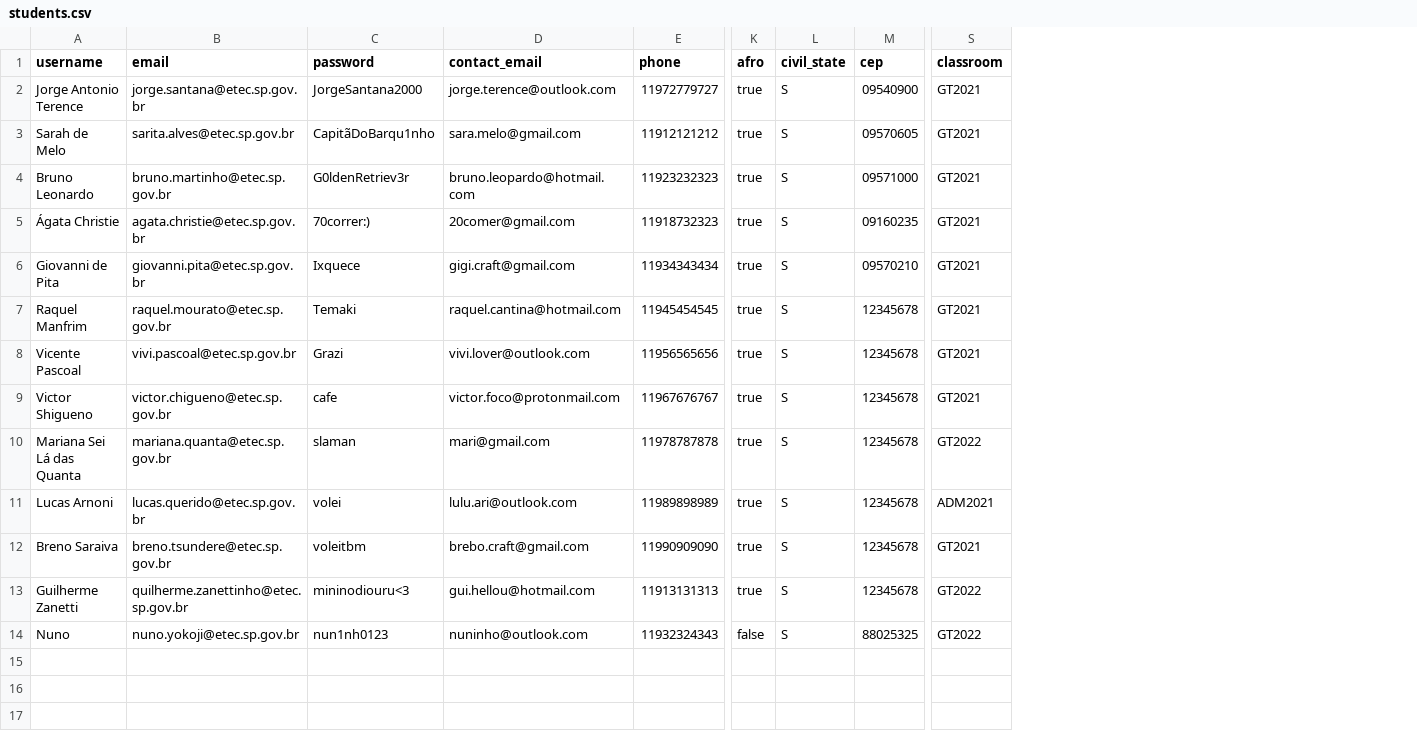
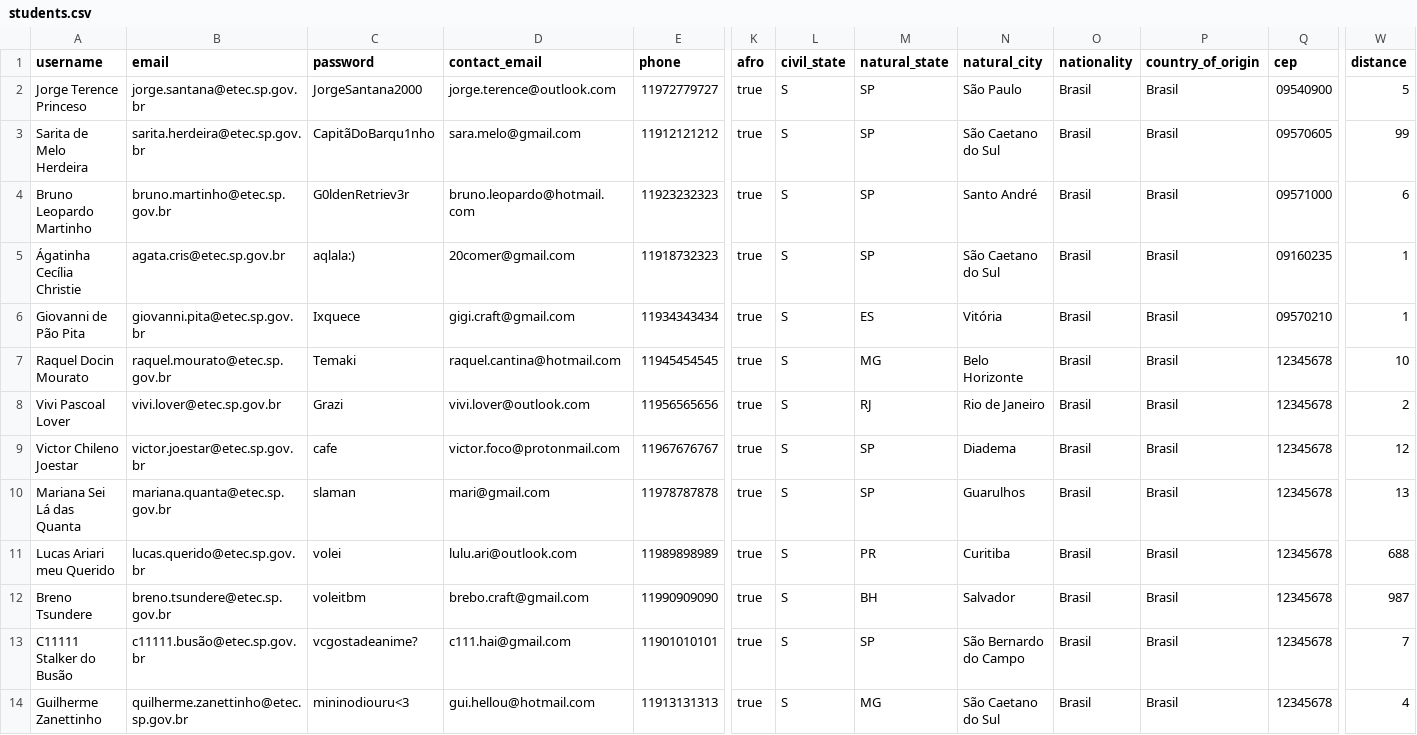
Before and after one commit to bitwisetcc/demzer, a CSV file: samples/students.csv, drawn as a sheet; only a part is shown, gaps mark what is left out; removed rows and columns are numbered as before the commit, all else as after; rows hold the shown columns only; the diff names each change by its address in the sheet, - before the commit and + after, or states it on an @@ line.

```diff
--- a/samples/students.csv
+++ b/samples/students.csv
+column M (natural_state), rows 2-12: SP | SP | SP | SP | ES | MG | RJ | SP | SP | PR | BH; row 14: MG
+column N (natural_city), rows 2-12: São Paulo | São Caetano do Sul | Santo André | São Caetano do Sul | Vitória | Belo Horizonte | Rio de Janeiro | Diadema | Guarulhos | Curitiba | Salvador; row 14: São Caetano do Sul
+column O (nationality), rows 2-12: all Brasil; row 14: Brasil
+column P (country_of_origin), rows 2-12: all Brasil; row 14: Brasil
-column S (classroom), rows 2-13: GT2021 | GT2021 | GT2021 | GT2021 | GT2021 | GT2021 | GT2021 | GT2021 | GT2022 | ADM2021 | GT2021 | GT2022
+column W (distance), rows 2-12: 5 | 99 | 6 | 1 | 1 | 10 | 2 | 12 | 13 | 688 | 987; row 14: 4
-A2 (username): Jorge Antonio Terence
+A2 (username): Jorge Terence Princeso
-A3 (username): Sarah de Melo
+A3 (username): Sarita de Melo Herdeira
-B3 (email): sarita.alves@etec.sp.gov.br
+B3 (email): sarita.herdeira@etec.sp.gov.br
-A4 (username): Bruno Leonardo
+A4 (username): Bruno Leopardo Martinho
-A5 (username): Ágata Christie
+A5 (username): Ágatinha Cecília Christie
-B5 (email): agata.christie@etec.sp.gov.br
+B5 (email): agata.cris@etec.sp.gov.br
-C5 (password): 70correr:)
+C5 (password): aqlala:)
-A6 (username): Giovanni de Pita
+A6 (username): Giovanni de Pão Pita
-A7 (username): Raquel Manfrim
+A7 (username): Raquel Docin Mourato
-A8 (username): Vicente Pascoal
+A8 (username): Vivi Pascoal Lover
-B8 (email): vivi.pascoal@etec.sp.gov.br
+B8 (email): vivi.lover@etec.sp.gov.br
-A9 (username): Victor Shigueno
+A9 (username): Victor Chileno Joestar
-B9 (email): victor.chigueno@etec.sp.gov.br
+B9 (email): victor.joestar@etec.sp.gov.br
-A11 (username): Lucas Arnoni
+A11 (username): Lucas Ariari meu Querido
-A12 (username): Breno Saraiva
+A12 (username): Breno Tsundere
+row 13: C11111 Stalker do Busão | c11111.busão@etec.sp.gov.br | vcgostadeanime? | c111.hai@gmail.com | 11901010101 | true | S | SP | São Bernardo do Campo | Brasil | Brasil | 12345678 | 7
-A14 (username): Guilherme Zanetti
+A14 (username): Guilherme Zanettinho
-row 14: Nuno | nuno.yokoji@etec.sp.gov.br | nun1nh0123 | nuninho@outlook.com | 11932324343 | false | S | 88025325 | GT2022
```
Also changed, not shown: 51 other files.
